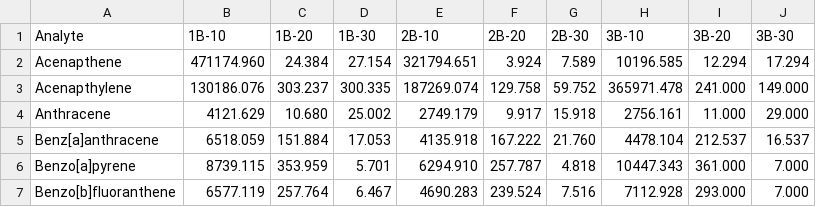
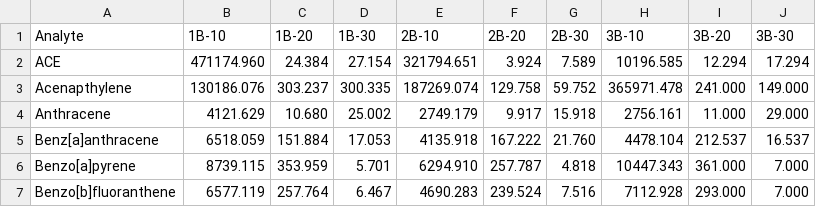
Before and after one commit to Rohit994/WW-data, a CSV file: PlantB.csv, drawn as a sheet; only a part is shown.

Commit message:
Update PlantB.csv

```diff
--- a/PlantB.csv
+++ b/PlantB.csv
@@ -1,3 +1,3 @@
 Analyte,1B-10,1B-20,1B-30,2B-10,2B-20,2B-30,3B-10,3B-20,3B-30
-Acenapthene,471174.960,24.384,27.154,321794.651,3.924,7.589,10196.585,12.294,17.294
+ACE,471174.960,24.384,27.154,321794.651,3.924,7.589,10196.585,12.294,17.294
 Acenapthylene,130186.076,303.237,300.335,187269.074,129.758,59.752,365971.478,241.000,149.000
```
